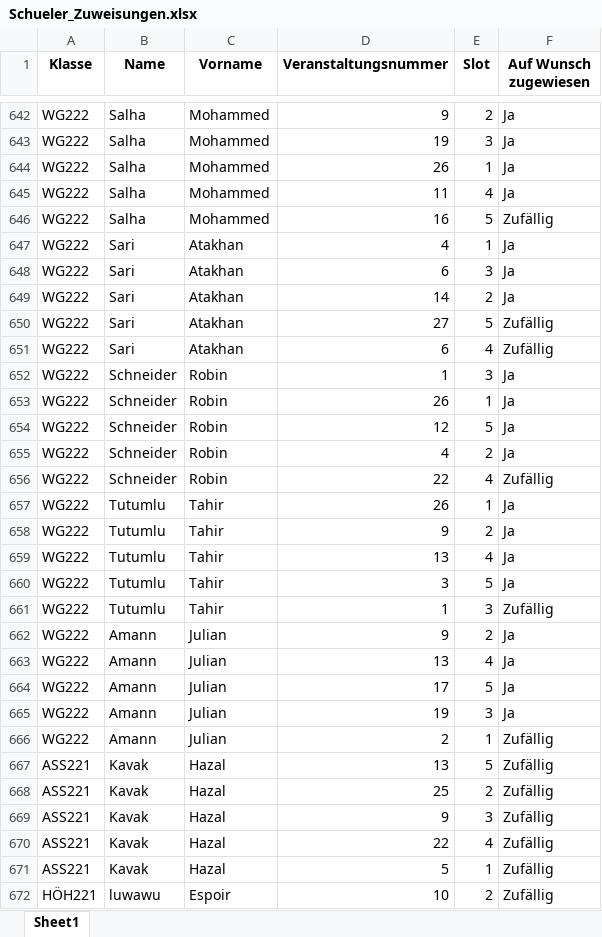
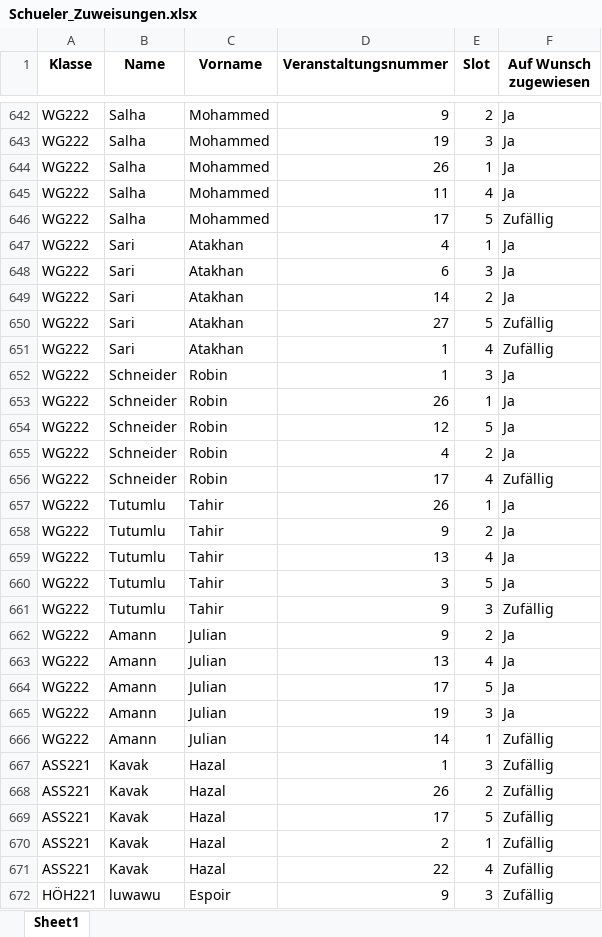
Before and after one commit to CarbonatErol69/DPA, an Excel workbook: Data/Excel/Exports/Schueler_Zuweisungen.xlsx, sheet Sheet1, drawn as a sheet; only a part is shown, gaps mark what is left out; values as stored, in another font and other column widths than the file's, no borders; removed rows and columns are numbered as before the commit, all else as after; the diff covers the shown part only; the diff names each change by its address in the sheet, - before the commit and + after, or states it on an @@ line.

```diff
--- a/Data/Excel/Exports/Schueler_Zuweisungen.xlsx (sheet Sheet1)
+++ b/Data/Excel/Exports/Schueler_Zuweisungen.xlsx (sheet Sheet1)
-D646 (Veranstaltungsnummer): 16
+D646 (Veranstaltungsnummer): 17
-D651 (Veranstaltungsnummer): 6
+D651 (Veranstaltungsnummer): 1
-D656 (Veranstaltungsnummer): 22
+D656 (Veranstaltungsnummer): 17
-D661 (Veranstaltungsnummer): 1
+D661 (Veranstaltungsnummer): 9
-D666 (Veranstaltungsnummer): 2
+D666 (Veranstaltungsnummer): 14
-D667 (Veranstaltungsnummer): 13
+D667 (Veranstaltungsnummer): 1
-E667 (Slot): 5
+E667 (Slot): 3
-D668 (Veranstaltungsnummer): 25
+D668 (Veranstaltungsnummer): 26
-D669 (Veranstaltungsnummer): 9
+D669 (Veranstaltungsnummer): 17
-E669 (Slot): 3
+E669 (Slot): 5
+row 670: ASS221 | Kavak | Hazal | 2 | 1 | Zufällig
-row 671: ASS221 | Kavak | Hazal | 5 | 1 | Zufällig
-D672 (Veranstaltungsnummer): 10
+D672 (Veranstaltungsnummer): 9
-E672 (Slot): 2
+E672 (Slot): 3
```
Also changed, not shown: 3 added rows, 3 removed rows, 1 moved row and 88 edited cells elsewhere in this sheet, Data/Excel/Exports/Raumzuweisungen.xlsx, 27 other files.
